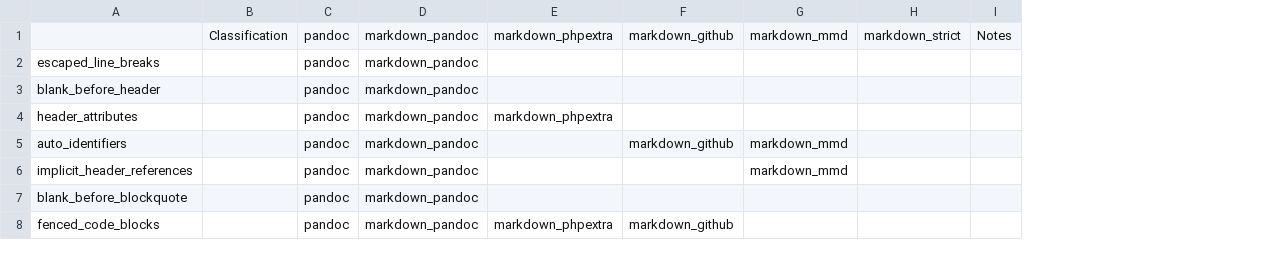
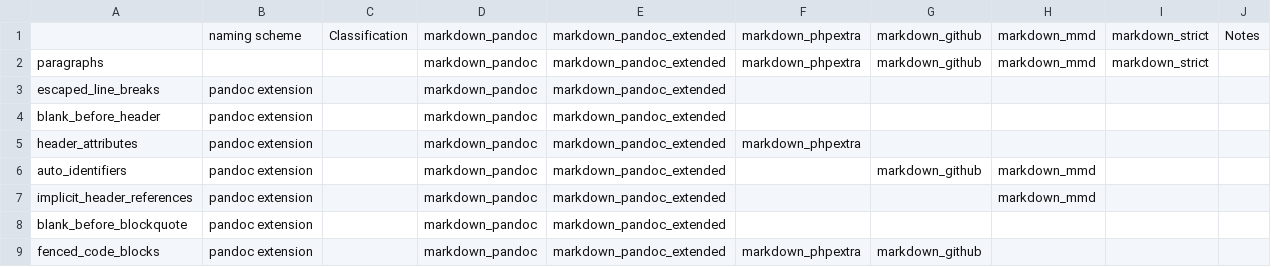
Before and after one commit to Upinel/markdown-variants, a CSV file: cheatsheet.csv, drawn as a sheet; only a part is shown; removed rows and columns are numbered as before the commit, all else as after; the diff names each change by its address in the sheet, - before the commit and + after, or states it on an @@ line.

Commit message:
first 2 rows of cheatsheet can now be `make`

```diff
--- a/cheatsheet.csv
+++ b/cheatsheet.csv
+column B, row 1: naming scheme; rows 3-9: all pandoc extension
-column C, rows 1-8: all pandoc
+column E, row 1: markdown_pandoc_extended; rows 3-9: all markdown_pandoc_extended
+row 2: paragraphs |  |  | markdown_pandoc | markdown_pandoc_extended | markdown_phpextra | markdown_github | markdown_mmd | markdown_strict
```
Also changed, not shown: 4 other files.
